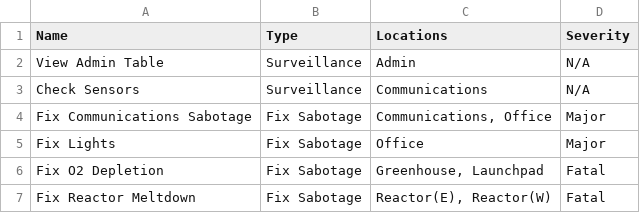
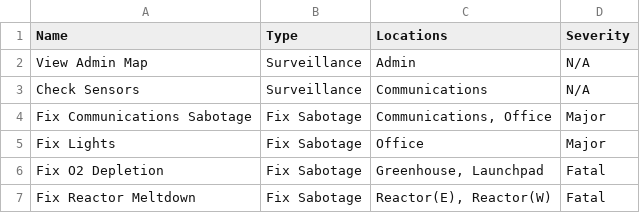
Before and after one commit to JLpython-py/Among-Us-Bot, a CSV file: data/MiraHQ/actions.csv, drawn as a sheet.

```diff
--- a/data/MiraHQ/actions.csv
+++ b/data/MiraHQ/actions.csv
@@ -1,3 +1,3 @@
 Name,Type,Locations,Severity
-View Admin Table,Surveillance,Admin,N/A
+View Admin Map,Surveillance,Admin,N/A
 Check Sensors,Surveillance,Communications,N/A
```
Also changed, not shown: data/MiraHQ/tasks.csv, data/Polus/actions.csv, 48 other files.
